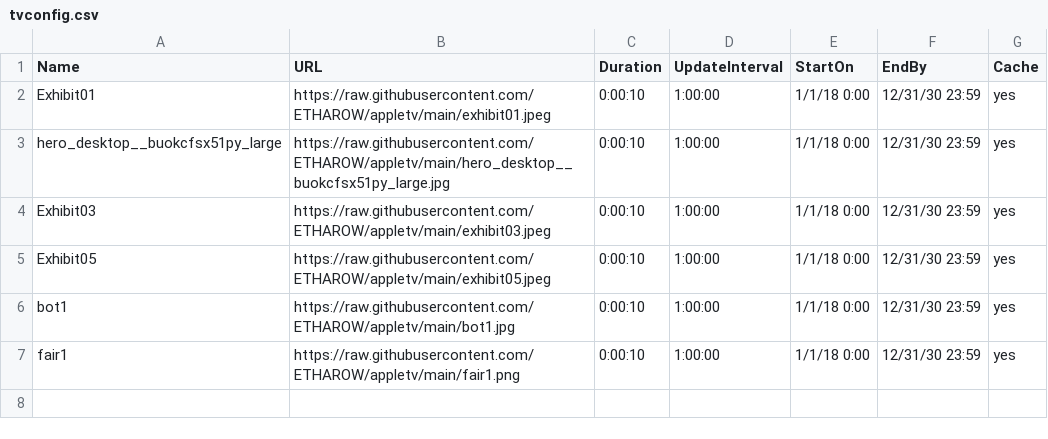
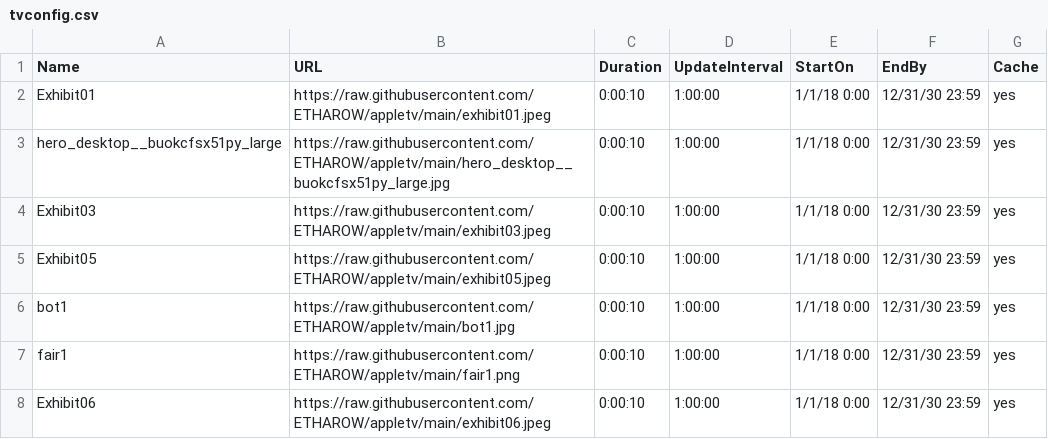
Before and after one commit to ETHAROW/appletv, a CSV file: tvconfig.csv, drawn as a sheet.

Commit message:
Update tvconfig.csv

```diff
--- a/tvconfig.csv
+++ b/tvconfig.csv
@@ -7 +7,2 @@ bot1,https://raw.githubusercontent.com/ETHAROW/appletv/main/bot1.jpg,0:00:10,1:0
 fair1,https://raw.githubusercontent.com/ETHAROW/appletv/main/fair1.png,0:00:10,1:00:00,1/1/18 0:00,12/31/30 23:59,yes
+Exhibit06,https://raw.githubusercontent.com/ETHAROW/appletv/main/exhibit06.jpeg,0:00:10,1:00:00,1/1/18 0:00,12/31/30 23:59,yes
```
